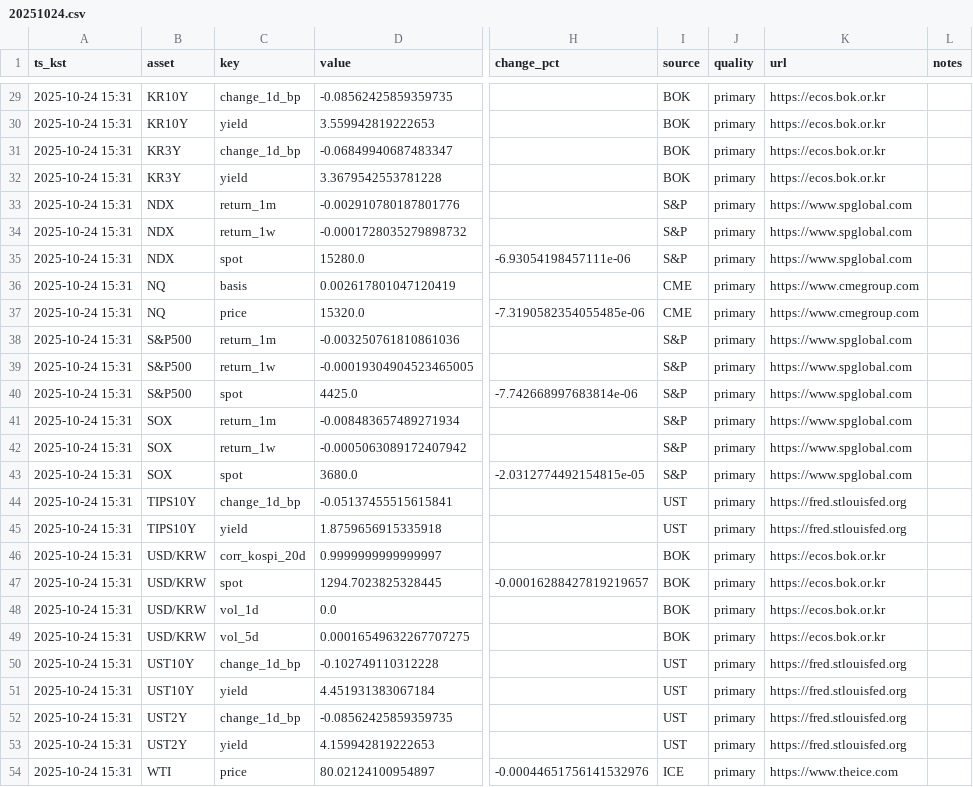
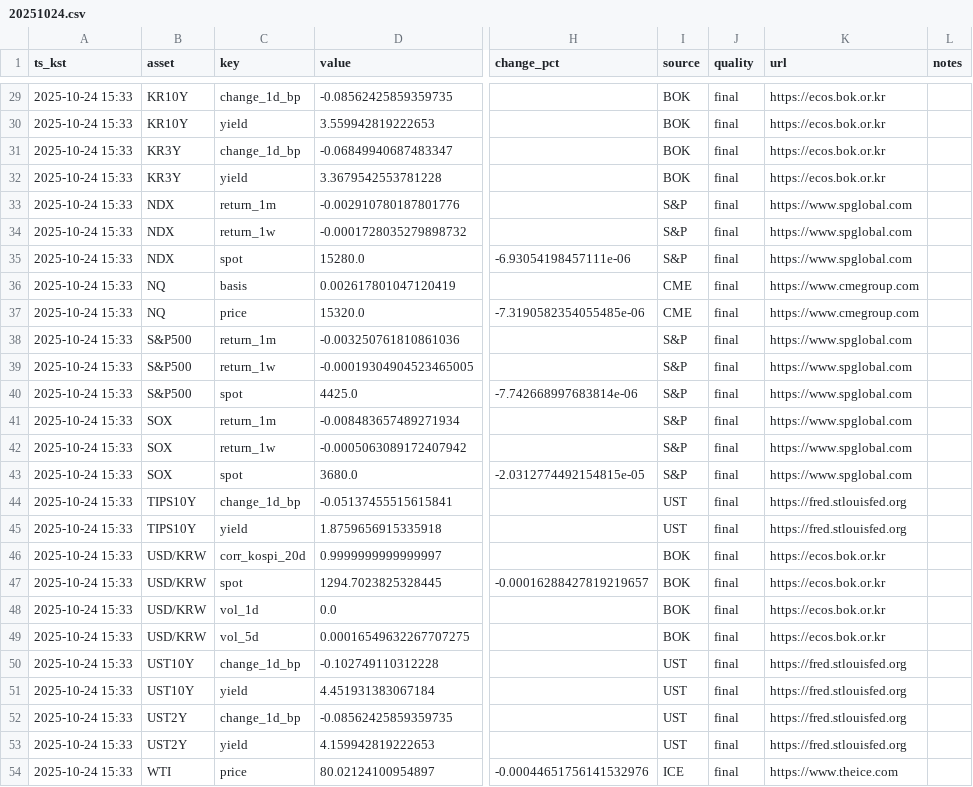
Before and after one commit to suchoforchat-creator/krx-feed, a CSV file: out/daily/20251024.csv, drawn as a sheet; only a part is shown, gaps mark what is left out; the diff covers the shown part only; the diff names each change by its address in the sheet, - before the commit and + after, or states it on an @@ line.

```diff
--- a/out/daily/20251024.csv
+++ b/out/daily/20251024.csv
-A29:A54 (ts_kst): 2025-10-24 15:31
+A29:A54 (ts_kst): 2025-10-24 15:33
-J29:J54 (quality): primary
+J29:J54 (quality): final
```
Also changed, not shown: 54 edited cells elsewhere in this file, 3 other files.
